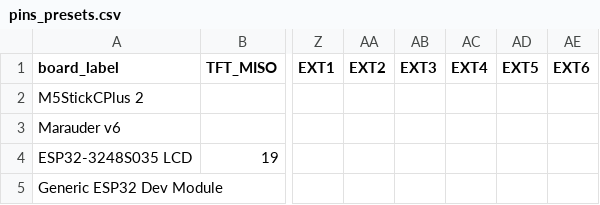
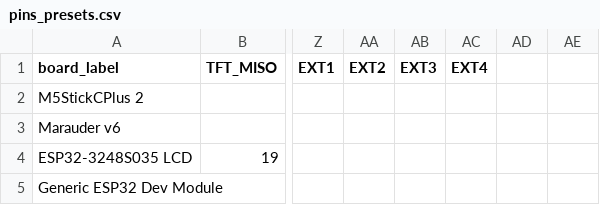
Before and after one commit to LuckyFishGeek/ESP32_Marauder_Rewired, a CSV file: scaffold/configs/pins/pins_presets.csv, drawn as a sheet; only a part is shown, gaps mark what is left out; the diff names each change by its address in the sheet, - before the commit and + after, or states it on an @@ line.

Commit message:
Update pins_presets.csv

```diff
--- a/scaffold/configs/pins/pins_presets.csv
+++ b/scaffold/configs/pins/pins_presets.csv
-AD1: EXT5
+AD1: (empty)
-AE1: EXT6
+AE1: (empty)
```
